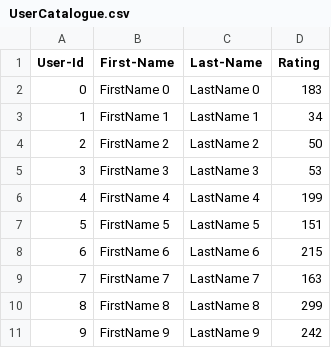
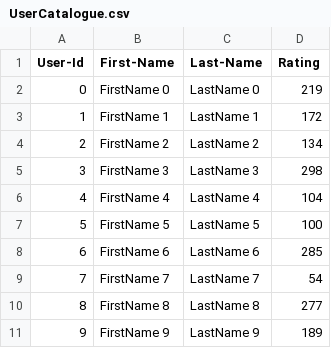
Before and after one commit to RiyaMoitra/Moitra_Riya_001528940, a CSV file: Lab7/UserCatalogue.csv, drawn as a sheet.

```diff
--- a/Lab7/UserCatalogue.csv
+++ b/Lab7/UserCatalogue.csv
@@ -1,11 +1,11 @@
 User-Id,First-Name,Last-Name,Rating
-0,FirstName 0,LastName 0,183
-1,FirstName 1,LastName 1,34
-2,FirstName 2,LastName 2,50
-3,FirstName 3,LastName 3,53
-4,FirstName 4,LastName 4,199
-5,FirstName 5,LastName 5,151
-6,FirstName 6,LastName 6,215
-7,FirstName 7,LastName 7,163
-8,FirstName 8,LastName 8,299
-9,FirstName 9,LastName 9,242
+0,FirstName 0,LastName 0,219
+1,FirstName 1,LastName 1,172
+2,FirstName 2,LastName 2,134
+3,FirstName 3,LastName 3,298
+4,FirstName 4,LastName 4,104
+5,FirstName 5,LastName 5,100
+6,FirstName 6,LastName 6,285
+7,FirstName 7,LastName 7,54
+8,FirstName 8,LastName 8,277
+9,FirstName 9,LastName 9,189
```
Also changed, not shown: Lab7/CommentData.csv, 8 other files.
